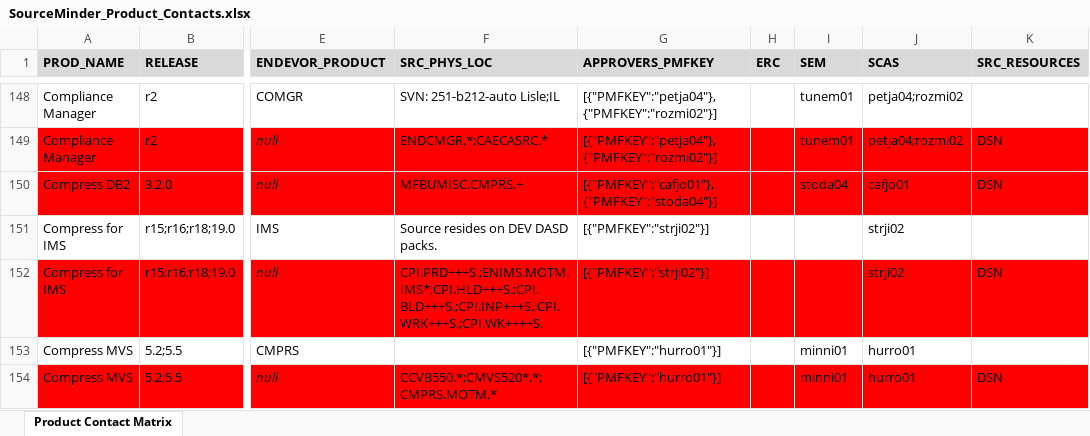
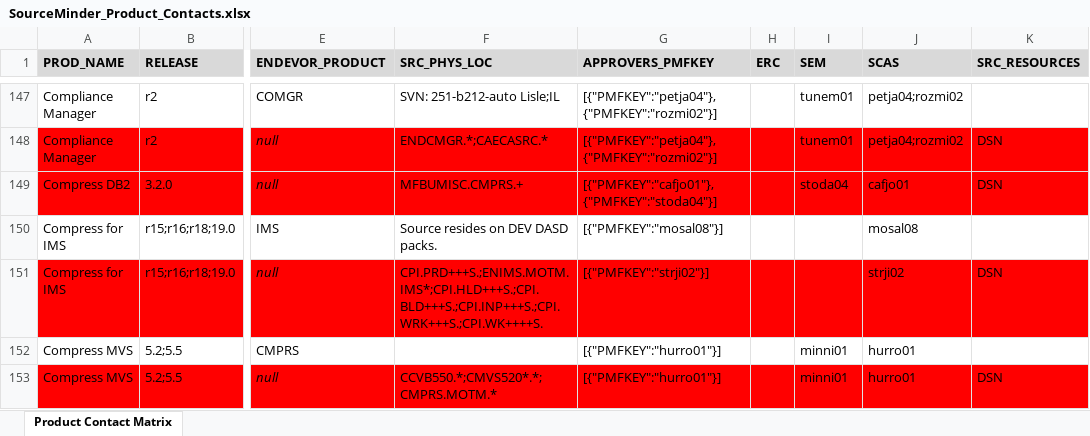
Before and after one commit to morjo02jm/SCM-Attestation-Common-LDAP, an Excel workbook: commonldap/SourceMinder_Product_Contacts.xlsx, sheet Product Contact Matrix, drawn as a sheet; only a part is shown, gaps mark what is left out; values as stored, in another font and other column widths than the file's, no borders; addresses are those after the commit; the diff covers the shown part only; the diff names each change by its address in the sheet, - before the commit and + after, or states it on an @@ line.

```diff
--- a/commonldap/SourceMinder_Product_Contacts.xlsx (sheet Product Contact Matrix)
+++ b/commonldap/SourceMinder_Product_Contacts.xlsx (sheet Product Contact Matrix)
-G150 (APPROVERS_PMFKEY): [{"PMFKEY":"strji02"}]
+G150 (APPROVERS_PMFKEY): [{"PMFKEY":"mosal08"}]
-J150 (SCAS): strji02
+J150 (SCAS): mosal08
```
Also changed, not shown: 9 added rows, 9 removed rows and 74 edited cells elsewhere in this sheet, 1 other file.
